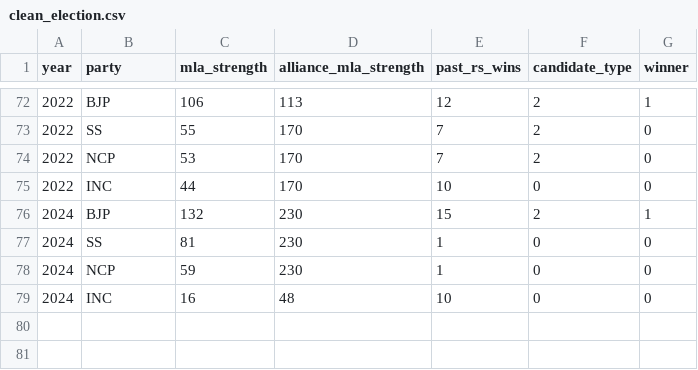
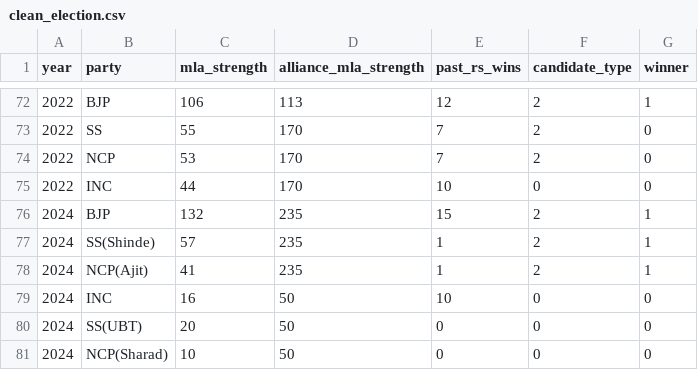
Before and after one commit to rohitjadhav005/Election-Outcome-Prediction-Model, a CSV file: data/clean_election.csv, drawn as a sheet; only a part is shown, gaps mark what is left out.

Commit message:
chore: project cleanup and prepare for render deployment

```diff
--- a/data/clean_election.csv
+++ b/data/clean_election.csv
@@ -75,5 +75,7 @@ year,party,mla_strength,alliance_mla_strength,past_rs_wins,candidate_type,winner
 2022,INC,44,170,10,0,0
-2024,BJP,132,230,15,2,1
-2024,SS,81,230,1,0,0
-2024,NCP,59,230,1,0,0
-2024,INC,16,48,10,0,0
+2024,BJP,132,235,15,2,1
+2024,SS(Shinde),57,235,1,2,1
+2024,NCP(Ajit),41,235,1,2,1
+2024,INC,16,50,10,0,0
+2024,SS(UBT),20,50,0,0,0
+2024,NCP(Sharad),10,50,0,0,0
```
Also changed, not shown: 32 other files.
